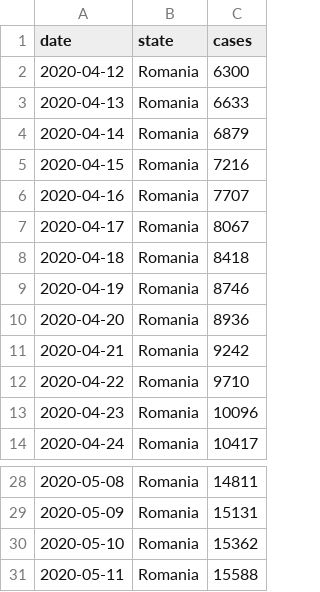
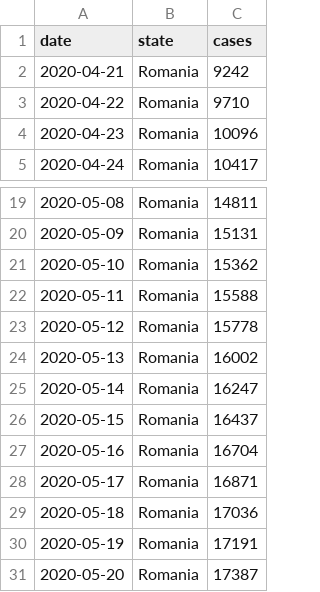
Before and after one commit to custompointofview/covid-19, a CSV file: realtime-rt/collections/ro_daily_cases_eu_ninja.csv, drawn as a sheet; only a part is shown, gaps mark what is left out.

```diff
--- a/realtime-rt/collections/ro_daily_cases_eu_ninja.csv
+++ b/realtime-rt/collections/ro_daily_cases_eu_ninja.csv
@@ -1,11 +1,2 @@
 date,state,cases
-2020-04-12,Romania,6300
-2020-04-13,Romania,6633
-2020-04-14,Romania,6879
-2020-04-15,Romania,7216
-2020-04-16,Romania,7707
-2020-04-17,Romania,8067
-2020-04-18,Romania,8418
-2020-04-19,Romania,8746
-2020-04-20,Romania,8936
 2020-04-21,Romania,9242
@@ -31 +22,10 @@ date,state,cases
 2020-05-11,Romania,15588
+2020-05-12,Romania,15778
+2020-05-13,Romania,16002
+2020-05-14,Romania,16247
+2020-05-15,Romania,16437
+2020-05-16,Romania,16704
+2020-05-17,Romania,16871
+2020-05-18,Romania,17036
+2020-05-19,Romania,17191
+2020-05-20,Romania,17387
```
Also changed, not shown: realtime-rt/collections/eu_daily_cases_cssegi.csv, realtime-rt/collections/ro_daily_cases_code.csv, 25 other files.
